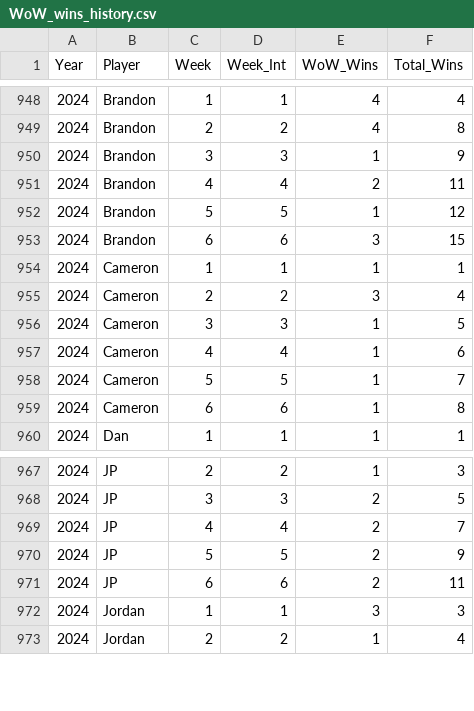
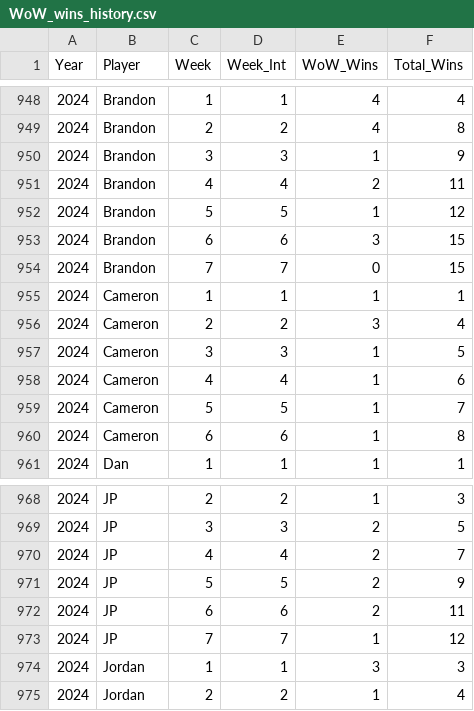
Before and after one commit to jp-wright/picks_pool_streamlit, a CSV file: data/output/history/WoW_wins_history.csv, drawn as a sheet; only a part is shown, gaps mark what is left out; the diff names each change by its address in the sheet, - before the commit and + after, or states it on an @@ line.

```diff
--- a/data/output/history/WoW_wins_history.csv
+++ b/data/output/history/WoW_wins_history.csv
+row 954: 2024 | Brandon | 7 | 7 | 0 | 15
+row 973: 2024 | JP | 7 | 7 | 1 | 12
```
Also changed, not shown: data/input/nfl_regular_plus_post_ssn_standings_pool_years.csv, data/input/nfl_regular_ssn_standings_pool_years.csv, 19 other files.
